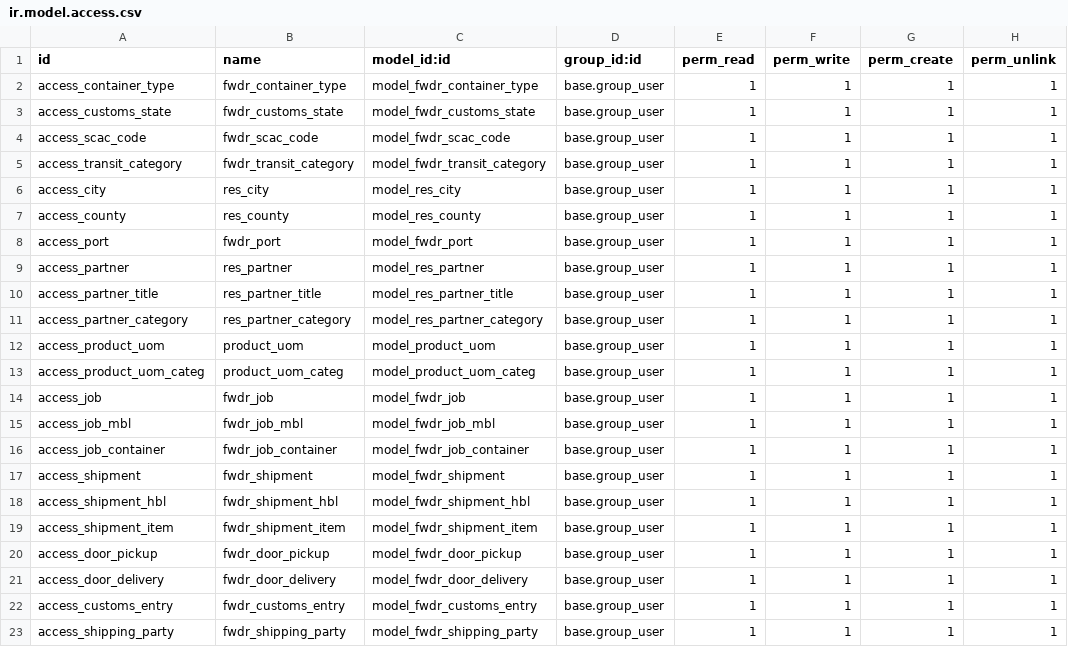
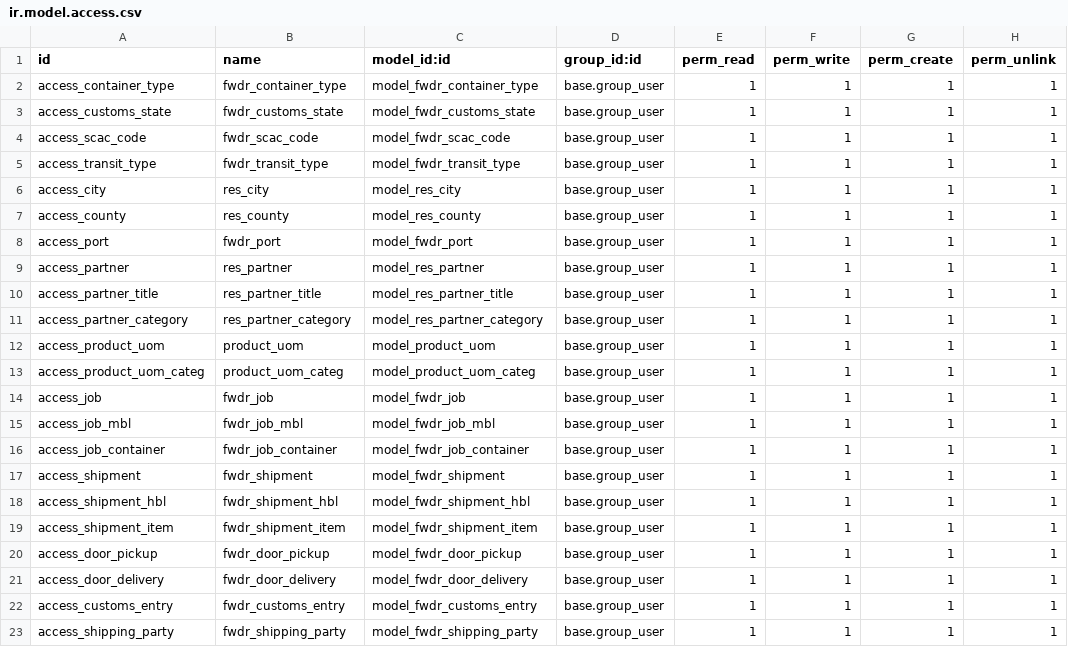
Before and after one commit to sidi113/fwdr, a CSV file: security/ir.model.access.csv, drawn as a sheet.

```diff
--- a/security/ir.model.access.csv
+++ b/security/ir.model.access.csv
@@ -4,3 +4,3 @@ access_customs_state,fwdr_customs_state,model_fwdr_customs_state,base.group_user
 access_scac_code,fwdr_scac_code,model_fwdr_scac_code,base.group_user,1,1,1,1
-access_transit_category,fwdr_transit_category,model_fwdr_transit_category,base.group_user,1,1,1,1
+access_transit_type,fwdr_transit_type,model_fwdr_transit_type,base.group_user,1,1,1,1
 access_city,res_city,model_res_city,base.group_user,1,1,1,1
```
Also changed, not shown: 23 other files.
